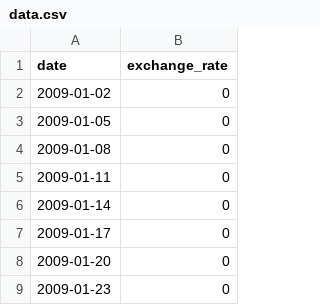
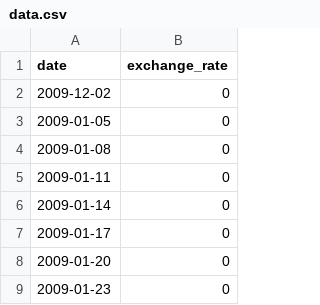
Before and after one commit to evalldore/cpp09, a CSV file: ex00/data.csv, drawn as a sheet; only a part is shown.

```diff
--- a/ex00/data.csv
+++ b/ex00/data.csv
@@ -1,3 +1,3 @@
 date,exchange_rate
-2009-01-02,0
+2009-12-02,0
 2009-01-05,0
```
Also changed, not shown: 3 other files.
